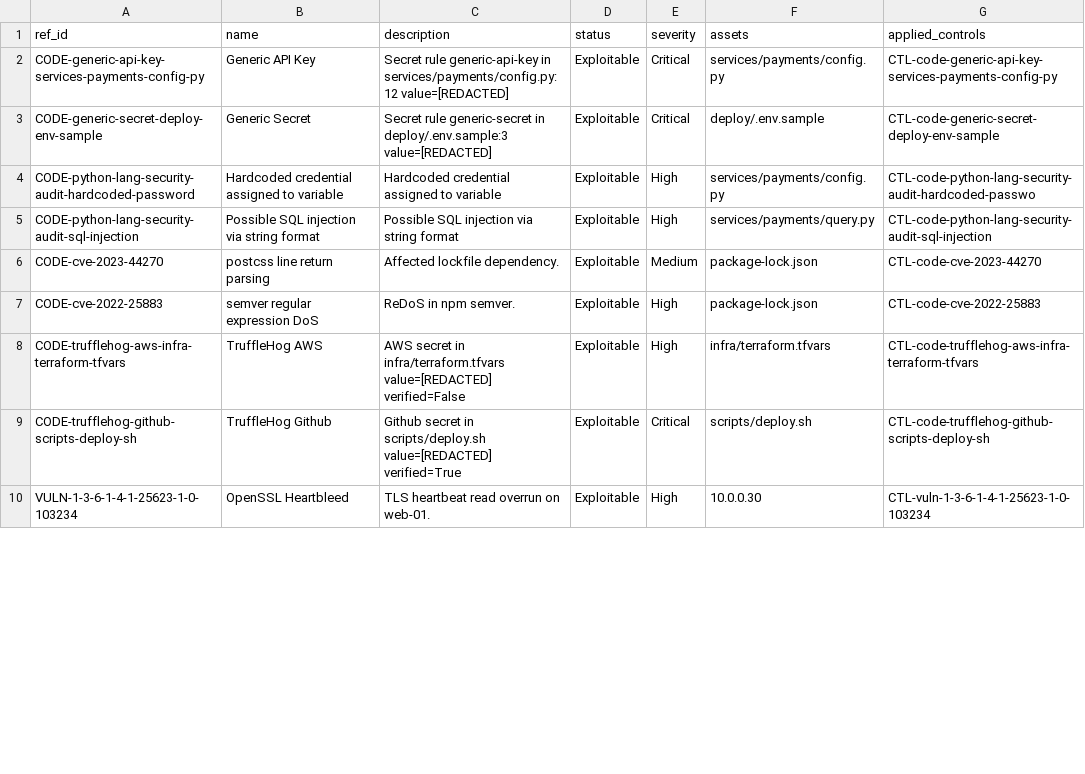
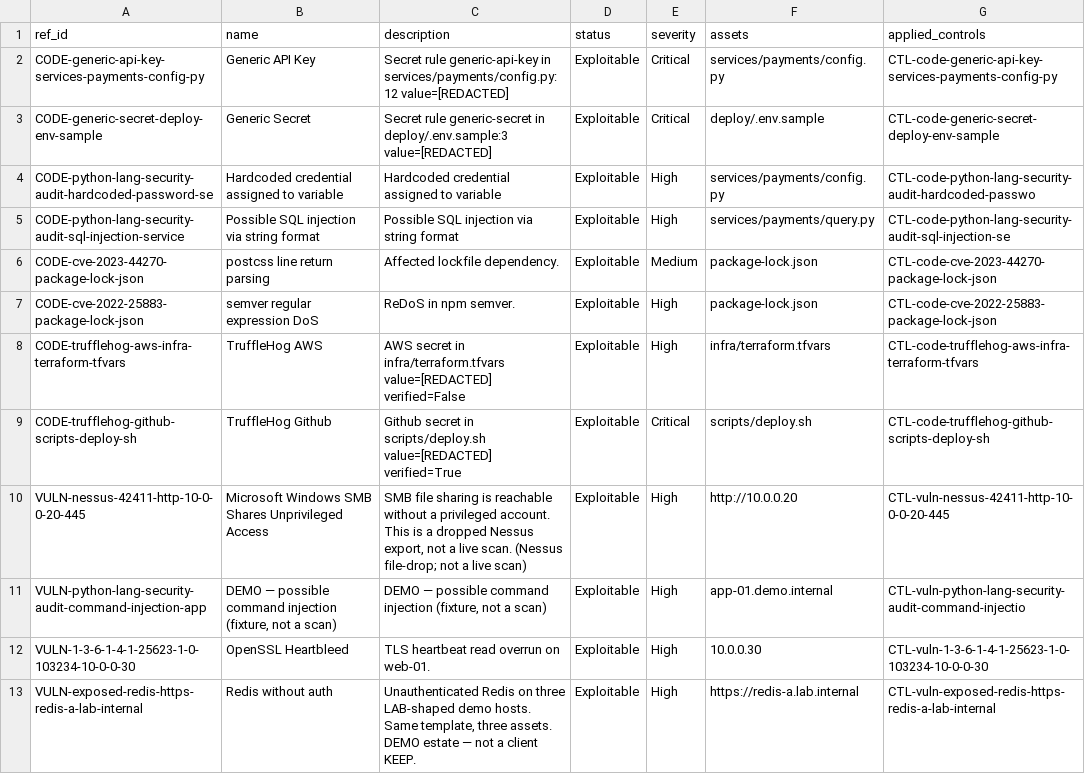
Before and after one commit to eregular13/grc-collector-pack, a CSV file: product-lab/drop/ciso/vulnerabilities.csv, drawn as a sheet; only a part is shown; the diff covers the shown part only.

```diff
--- a/product-lab/drop/ciso/vulnerabilities.csv
+++ b/product-lab/drop/ciso/vulnerabilities.csv
@@ -3,8 +3,11 @@ CODE-generic-api-key-services-payments-config-py,Generic API Key,Secret rule gen
 CODE-generic-secret-deploy-env-sample,Generic Secret,Secret rule generic-secret in deploy/.env.sample:3 value=[REDACTED],Exploitable,Critical,deploy/.env.sample,CTL-code-generic-secret-deploy-env-sample
-CODE-python-lang-security-audit-hardcoded-password,Hardcoded credential assigned to variable,Hardcoded credential assigned to variable,Exploitable,High,services/payments/config.py,CTL-code-python-lang-security-audit-hardcoded-passwo
-CODE-python-lang-security-audit-sql-injection,Possible SQL injection via string format,Possible SQL injection via string format,Exploitable,High,services/payments/query.py,CTL-code-python-lang-security-audit-sql-injection
-CODE-cve-2023-44270,postcss line return parsing,Affected lockfile dependency.,Exploitable,Medium,package-lock.json,CTL-code-cve-2023-44270
-CODE-cve-2022-25883,semver regular expression DoS,ReDoS in npm semver.,Exploitable,High,package-lock.json,CTL-code-cve-2022-25883
+CODE-python-lang-security-audit-hardcoded-password-se,Hardcoded credential assigned to variable,Hardcoded credential assigned to variable,Exploitable,High,services/payments/config.py,CTL-code-python-lang-security-audit-hardcoded-passwo
+CODE-python-lang-security-audit-sql-injection-service,Possible SQL injection via string format,Possible SQL injection via string format,Exploitable,High,services/payments/query.py,CTL-code-python-lang-security-audit-sql-injection-se
+CODE-cve-2023-44270-package-lock-json,postcss line return parsing,Affected lockfile dependency.,Exploitable,Medium,package-lock.json,CTL-code-cve-2023-44270-package-lock-json
+CODE-cve-2022-25883-package-lock-json,semver regular expression DoS,ReDoS in npm semver.,Exploitable,High,package-lock.json,CTL-code-cve-2022-25883-package-lock-json
 CODE-trufflehog-aws-infra-terraform-tfvars,TruffleHog AWS,AWS secret in infra/terraform.tfvars value=[REDACTED] verified=False,Exploitable,High,infra/terraform.tfvars,CTL-code-trufflehog-aws-infra-terraform-tfvars
 CODE-trufflehog-github-scripts-deploy-sh,TruffleHog Github,Github secret in scripts/deploy.sh value=[REDACTED] verified=True,Exploitable,Critical,scripts/deploy.sh,CTL-code-trufflehog-github-scripts-deploy-sh
-VULN-1-3-6-1-4-1-25623-1-0-103234,OpenSSL Heartbleed,TLS heartbeat read overrun on web-01.,Exploitable,High,10.0.0.30,CTL-vuln-1-3-6-1-4-1-25623-1-0-103234
+VULN-nessus-42411-http-10-0-0-20-445,Microsoft Windows SMB Shares Unprivileged Access,"SMB file sharing is reachable without a privileged account. This is a dropped Nessus export, not a live scan. (Nessus file-drop; not a live scan)",Exploitable,High,http://10.0.0.20,CTL-vuln-nessus-42411-http-10-0-0-20-445
+VULN-python-lang-security-audit-command-injection-app,"DEMO — possible command injection (fixture, not a scan)","DEMO — possible command injection (fixture, not a scan)",Exploitable,High,app-01.demo.internal,CTL-vuln-python-lang-security-audit-command-injectio
+VULN-1-3-6-1-4-1-25623-1-0-103234-10-0-0-30,OpenSSL Heartbleed,TLS heartbeat read overrun on web-01.,Exploitable,High,10.0.0.30,CTL-vuln-1-3-6-1-4-1-25623-1-0-103234-10-0-0-30
+VULN-exposed-redis-https-redis-a-lab-internal,Redis without auth,"Unauthenticated Redis on three LAB-shaped demo hosts. Same template, three assets. DEMO estate — not a client KEEP.",Exploitable,High,https://redis-a.lab.internal,CTL-vuln-exposed-redis-https-redis-a-lab-internal
```
Also changed, not shown: 4 added rows and 12 edited cells elsewhere in this file, product-lab/drop/ciso/assets.csv, product-lab/drop/ciso/evidences.csv, 29 other files.
